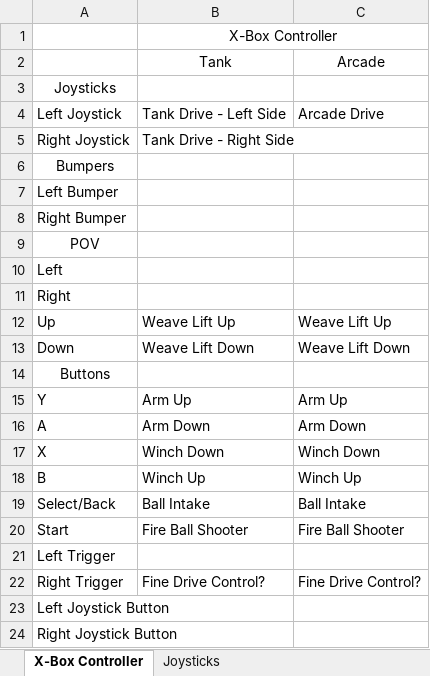
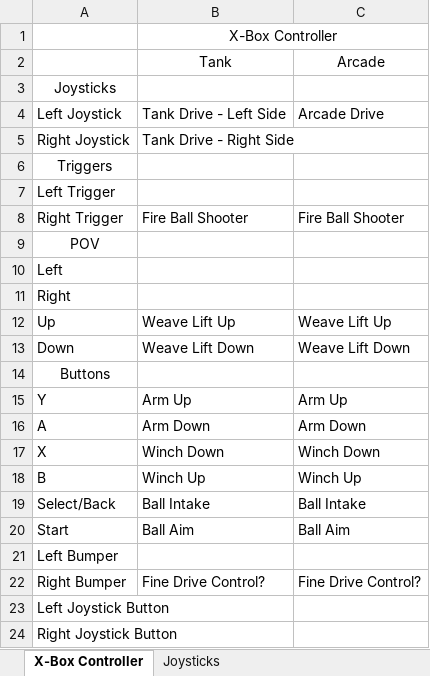
Before and after one commit to hcrc2544/2016-stronghold-summer-robot, an Excel workbook: 2016 Stronghold Summer Robot Controller Layout.xlsx, sheet X-Box Controller, drawn as a sheet; values as stored, in another font and other column widths than the file's, no borders; charts and pictures not drawn; removed rows and columns are numbered as before the commit, all else as after; the diff names each change by its address in the sheet, - before the commit and + after, or states it on an @@ line.

```diff
--- a/2016 Stronghold Summer Robot Controller Layout.xlsx (sheet X-Box Controller)
+++ b/2016 Stronghold Summer Robot Controller Layout.xlsx (sheet X-Box Controller)
-A6: Bumpers
+A6: Triggers
-A7: Right Bumper
+A7: Left Trigger
+row 8: Right Trigger | Fire Ball Shooter | Fire Ball Shooter
-B20: Fire Ball Shooter
+B20: Ball Aim
-C20: Fire Ball Shooter
+C20: Ball Aim
-row 21: Left Trigger
@@ row 7 moved to row 21: Left Bumper @@
-A22: Right Trigger
+A22: Right Bumper
```
Also changed, not shown: sheet Joysticks, 11 other files.
